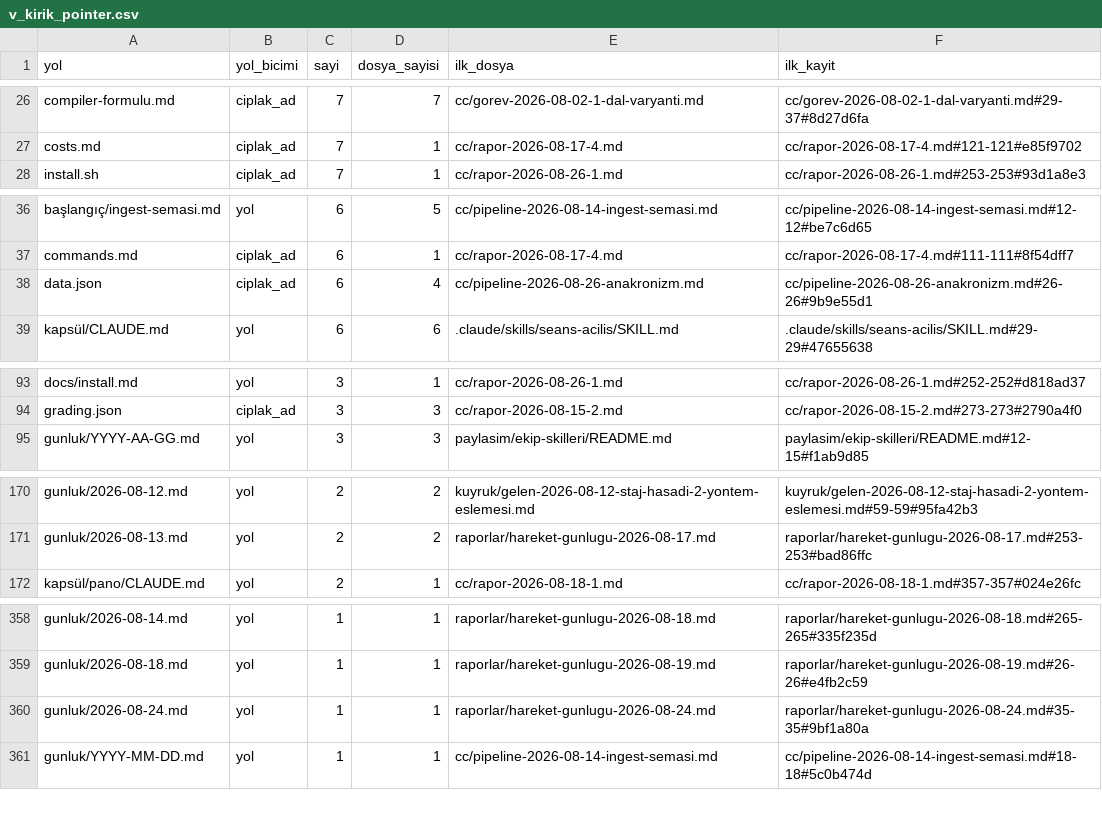
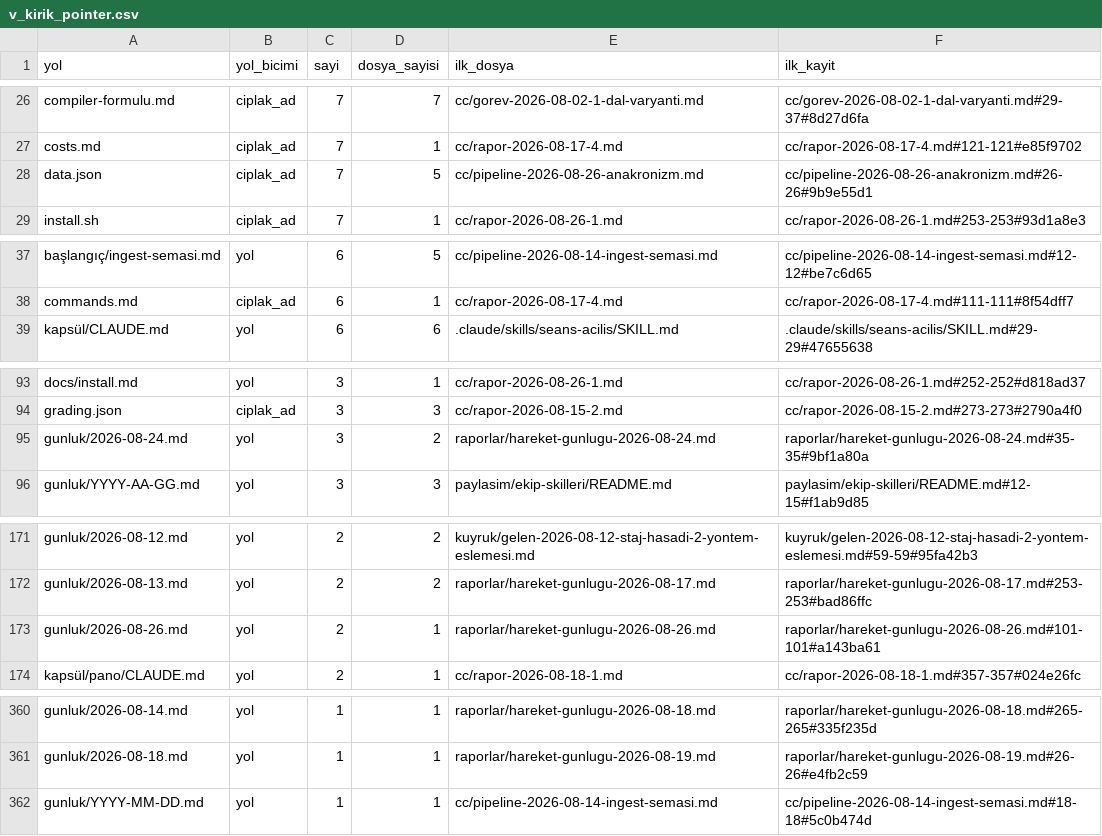
Before and after one commit to salihsahinin/sistem, a CSV file: veri/gorunum/v_kirik_pointer.csv, drawn as a sheet; only a part is shown, gaps mark what is left out; removed rows and columns are numbered as before the commit, all else as after; the diff covers the shown part only; the diff names each change by its address in the sheet, - before the commit and + after, or states it on an @@ line.

```diff
--- a/veri/gorunum/v_kirik_pointer.csv
+++ b/veri/gorunum/v_kirik_pointer.csv
+row 28: data.json | ciplak_ad | 7 | 5 | cc/pipeline-2026-08-26-anakronizm.md | cc/pipeline-2026-08-26-anakronizm.md#26-26#9b9e55d1
-row 38: data.json | ciplak_ad | 6 | 4 | cc/pipeline-2026-08-26-anakronizm.md | cc/pipeline-2026-08-26-anakronizm.md#26-26#9b9e55d1
+row 95: gunluk/2026-08-24.md | yol | 3 | 2 | raporlar/hareket-gunlugu-2026-08-24.md | raporlar/hareket-gunlugu-2026-08-24.md#35-35#9bf1a80a
+row 173: gunluk/2026-08-26.md | yol | 2 | 1 | raporlar/hareket-gunlugu-2026-08-26.md | raporlar/hareket-gunlugu-2026-08-26.md#101-101#a143ba61
-row 360: gunluk/2026-08-24.md | yol | 1 | 1 | raporlar/hareket-gunlugu-2026-08-24.md | raporlar/hareket-gunlugu-2026-08-24.md#35-35#9bf1a80a
```
Also changed, not shown: 2 added rows elsewhere in this file, veri/gorunum/v_boyut_anahtar.csv, veri/gorunum/v_hareket_gunluk.csv, 31 other files.
